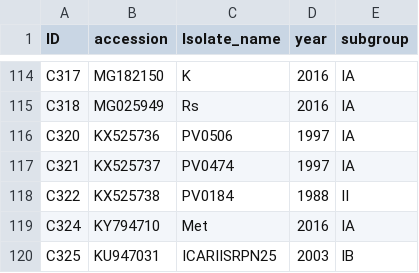
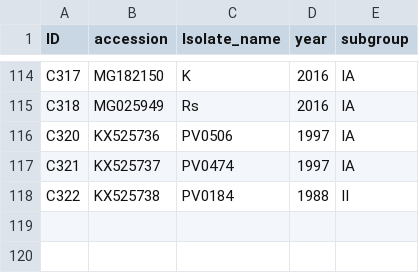
Before and after one commit to skawakubo/cmv-sat, a CSV file: sequence_list/CMV_CP_seq_list.csv, drawn as a sheet; only a part is shown, gaps mark what is left out.

Commit message:
Update CMV_CP_seq_list.csv

```diff
--- a/sequence_list/CMV_CP_seq_list.csv
+++ b/sequence_list/CMV_CP_seq_list.csv
@@ -118,3 +118 @@ C321,KX525737,PV0474,1997,IA
 C322,KX525738,PV0184,1988,II
-C324,KY794710,Met,2016,IA
-C325,KU947031,ICARIISRPN25,2003,IB
```
